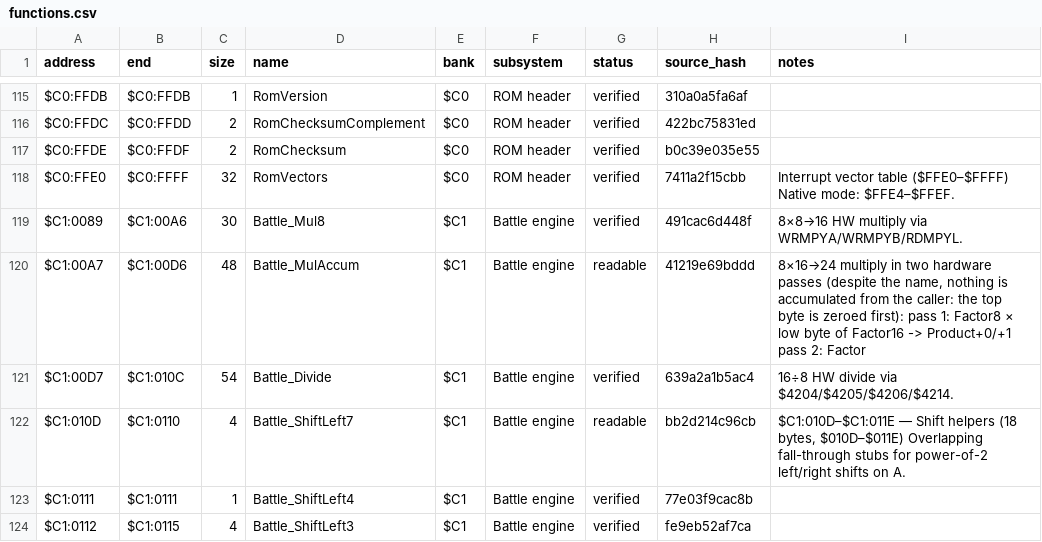
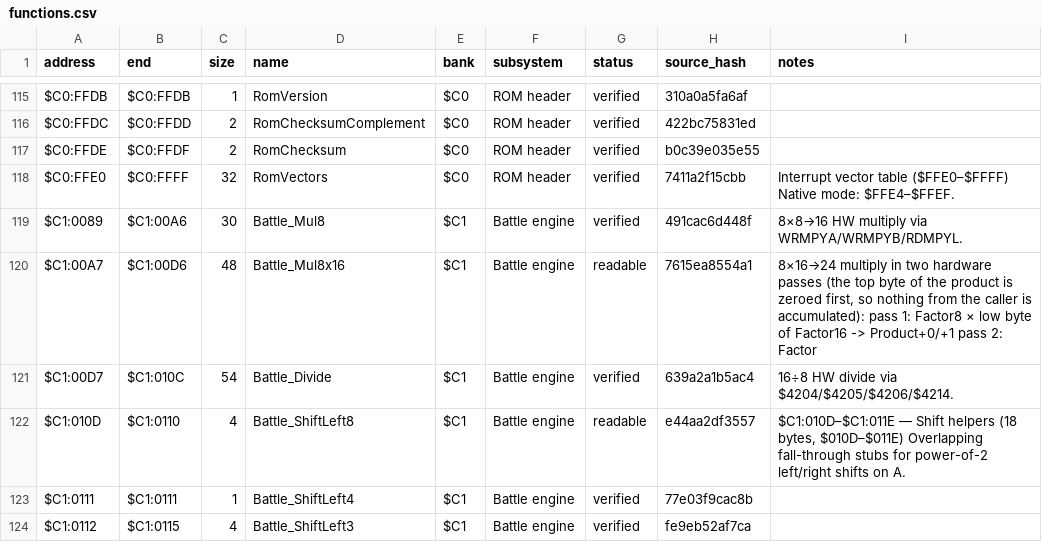
Before and after one commit to ThisIsAkill/ChronoRET, a CSV file: symbols/functions.csv, drawn as a sheet; only a part is shown, gaps mark what is left out; the diff covers the shown part only.

Commit message:
readability: bank $C1 math, trig and status-bar fixes per independent review
Renames: Battle_Mul8x16 (was MulAccum), Battle_ShiftLeft8 (was
ShiftLeft7, it shifts by 8), Battle_ShiftRight8 (was Loc_C10116),
BattleMsg_FormatTwoDigits (was Battle_DivTen9499), Battle_CalcAngle
(was Calc_Delta16), BattleUI_DrawAtbGauges (was Battle_DrawHpBars),
BattleUI_UpdateNextPcPanel_Exit (was UpdateNpc_exit),
BattleMenu_DrawCommandList (was BattleSys_SlotPanelRefresh: the ROM
tables are the Attack/Tech/Item and Attack/Combo/Item lists),
BattleMenu_DrawCommandWindowFrames / _Frame (were DrawReadyWindowEdges /
DrawWindowEdgeStrip: they copy whole 7x6 window frames) and
BattleUI_HighlightPcName (was SetPanelAttrColumn).

No TP: the status-bar tiles $5D/$5E cap the ATB gauge, so the TP
defines and labels become gauge-cap names. Sine table described as the
1024-entry one-byte |sin| table it is. Low-HP test, gauge range (0-32),
clobber lists, code-set hedging and the shift helpers' width corrected.
The status-bar callee cluster moves to its place in address order.
!BattleUI_PanelHold becomes !BattleUI_ForceDigitRefresh (non-zero
forces the digit refresh, it does not hold it).

```diff
--- a/symbols/functions.csv
+++ b/symbols/functions.csv
@@ -119,5 +119,5 @@ $C0:FFE0,$C0:FFFF,32,RomVectors,$C0,ROM header,verified,7411a2f15cbb,Interrupt v
 $C1:0089,$C1:00A6,30,Battle_Mul8,$C1,Battle engine,verified,491cac6d448f,8×8→16 HW multiply via WRMPYA/WRMPYB/RDMPYL.
-$C1:00A7,$C1:00D6,48,Battle_MulAccum,$C1,Battle engine,readable,41219e69bddd,"8×16→24 multiply in two hardware passes (despite the name, nothing is accumulated from the caller: the top byte is zeroed first): pass 1: Factor8 × low byte of Factor16  -> Product+0/+1 pass 2: Factor"
+$C1:00A7,$C1:00D6,48,Battle_Mul8x16,$C1,Battle engine,readable,7615ea8554a1,"8×16→24 multiply in two hardware passes (the top byte of the product is zeroed first, so nothing from the caller is accumulated): pass 1: Factor8 × low byte of Factor16  -> Product+0/+1 pass 2: Factor"
 $C1:00D7,$C1:010C,54,Battle_Divide,$C1,Battle engine,verified,639a2a1b5ac4,16÷8 HW divide via $4204/$4205/$4206/$4214.
-$C1:010D,$C1:0110,4,Battle_ShiftLeft7,$C1,Battle engine,readable,bb2d214c96cb,"$C1:010D–$C1:011E — Shift helpers (18 bytes, $010D–$011E) Overlapping fall-through stubs for power-of-2 left/right shifts on A."
+$C1:010D,$C1:0110,4,Battle_ShiftLeft8,$C1,Battle engine,readable,e44aa2df3557,"$C1:010D–$C1:011E — Shift helpers (18 bytes, $010D–$011E) Overlapping fall-through stubs for power-of-2 left/right shifts on A."
 $C1:0111,$C1:0111,1,Battle_ShiftLeft4,$C1,Battle engine,verified,77e03f9cac8b,
```
Also changed, not shown: 56 edited cells elsewhere in this file, 7 other files.
